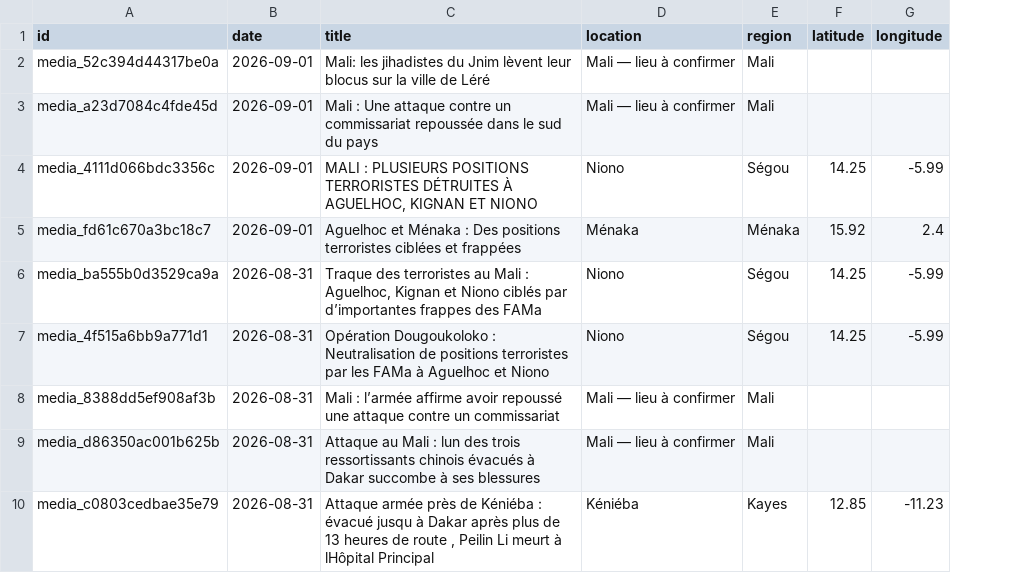
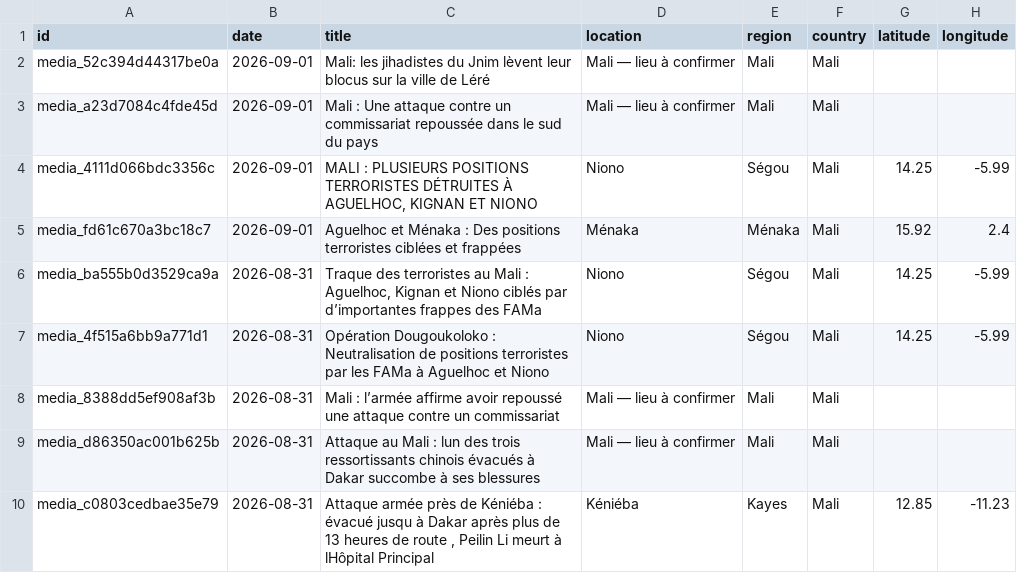
Before and after one commit to benjam0402/mali-conflict-monitor, a CSV file: data/events.csv, drawn as a sheet; only a part is shown; the diff names each change by its address in the sheet, - before the commit and + after, or states it on an @@ line.

```diff
--- a/data/events.csv
+++ b/data/events.csv
+column F (country), rows 2-10: all Mali
```
Also changed, not shown: 19 other files.
